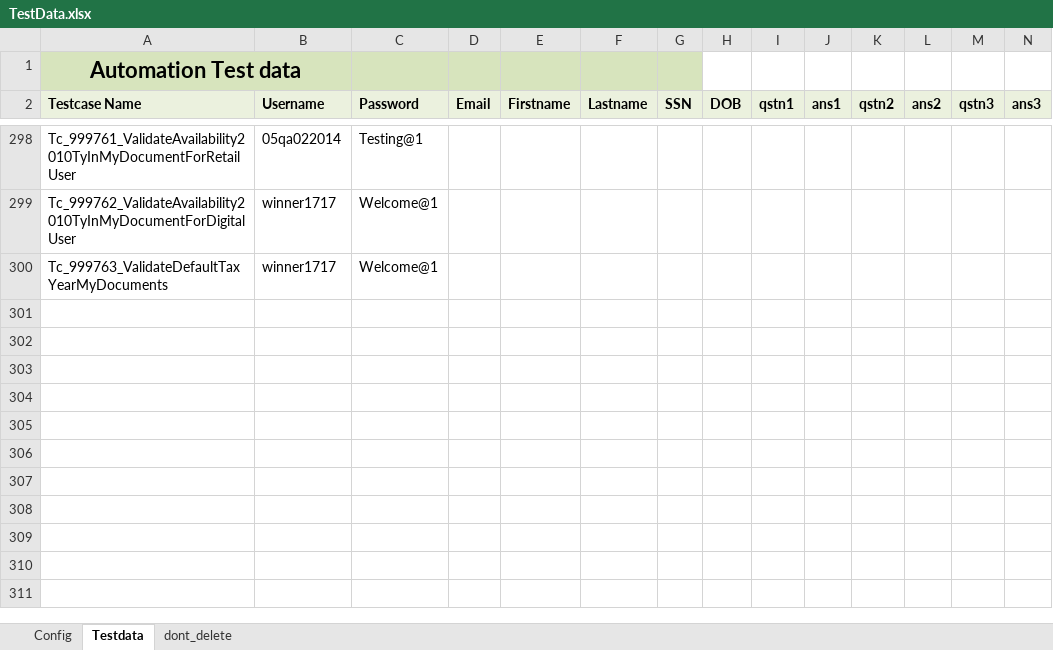
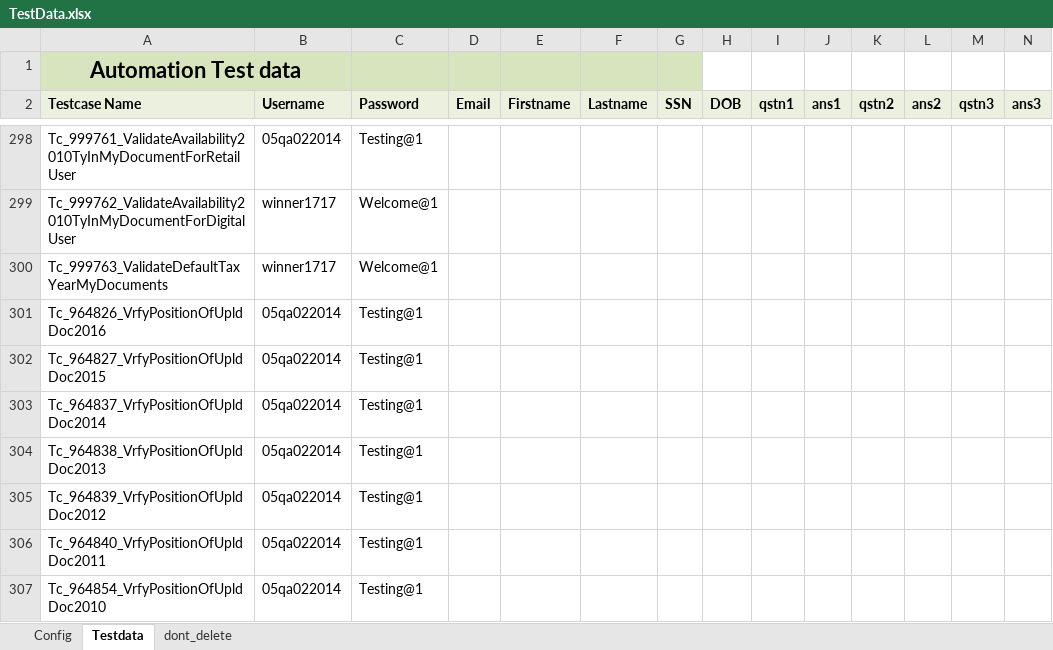
Before and after one commit to RamboSingh/ustbackup, an Excel workbook: MyBlock/resources/TestData.xlsx, sheet Testdata, drawn as a sheet; only a part is shown, gaps mark what is left out; values as stored, in another font and other column widths than the file's, no borders; charts and pictures not drawn; rows hold the shown columns only; the diff names each change by its address in the sheet, - before the commit and + after, or states it on an @@ line.

```diff
--- a/MyBlock/resources/TestData.xlsx (sheet Testdata)
+++ b/MyBlock/resources/TestData.xlsx (sheet Testdata)
+row 301: Tc_964826_VrfyPositionOfUpldDoc2016 | 05qa022014 | Testing@1
+row 302: Tc_964827_VrfyPositionOfUpldDoc2015 | 05qa022014 | Testing@1
+row 303: Tc_964837_VrfyPositionOfUpldDoc2014 | 05qa022014 | Testing@1
+row 304: Tc_964838_VrfyPositionOfUpldDoc2013 | 05qa022014 | Testing@1
+row 305: Tc_964839_VrfyPositionOfUpldDoc2012 | 05qa022014 | Testing@1
+row 306: Tc_964840_VrfyPositionOfUpldDoc2011 | 05qa022014 | Testing@1
+row 307: Tc_964854_VrfyPositionOfUpldDoc2010 | 05qa022014 | Testing@1
```
Also changed, not shown: 21 other files.
